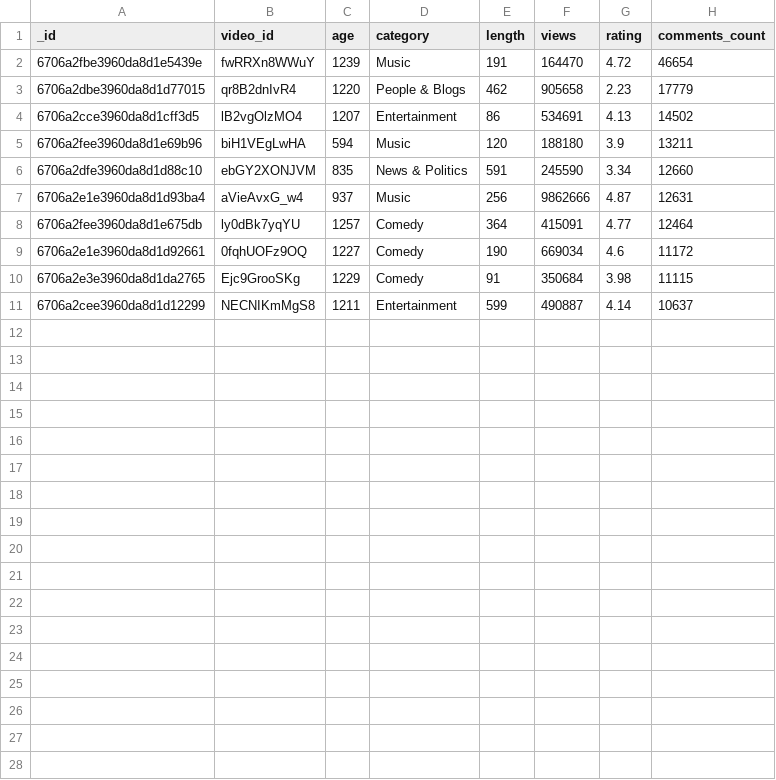
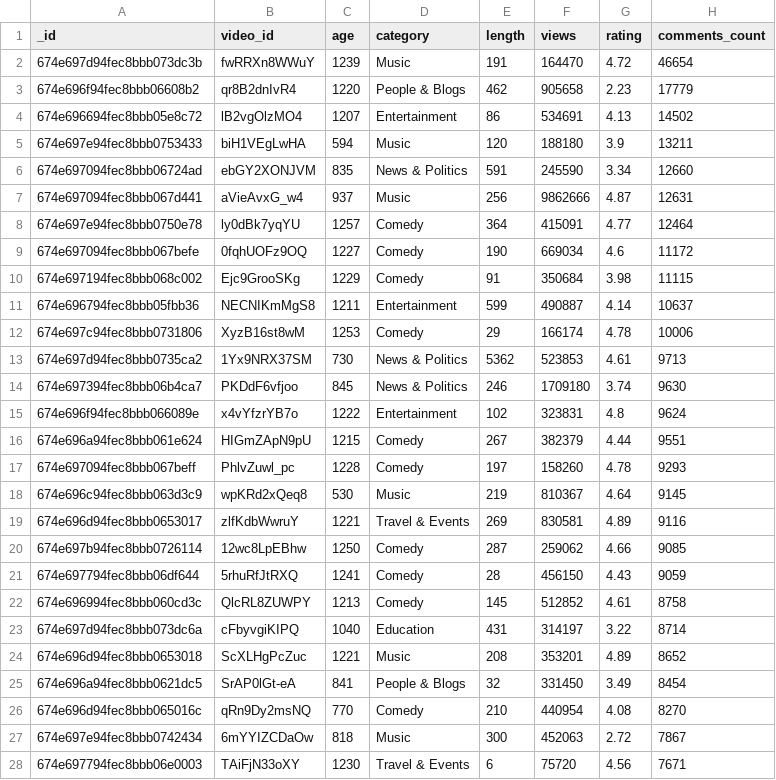
Before and after one commit to Komari-chan/cpts-415_youtube_analyzer, a CSV file: output/top_comments.csv, drawn as a sheet; only a part is shown; the diff covers the shown part only.

```diff
--- a/output/top_comments.csv
+++ b/output/top_comments.csv
@@ -1,11 +1,28 @@
 _id,video_id,age,category,length,views,rating,comments_count
-6706a2fbe3960da8d1e5439e,fwRRXn8WWuY,1239,Music,191,164470,4.72,46654
-6706a2dbe3960da8d1d77015,qr8B2dnIvR4,1220,People & Blogs,462,905658,2.23,17779
-6706a2cce3960da8d1cff3d5,lB2vgOlzMO4,1207,Entertainment,86,534691,4.13,14502
-6706a2fee3960da8d1e69b96,biH1VEgLwHA,594,Music,120,188180,3.9,13211
-6706a2dfe3960da8d1d88c10,ebGY2XONJVM,835,News & Politics,591,245590,3.34,12660
-6706a2e1e3960da8d1d93ba4,aVieAvxG_w4,937,Music,256,9862666,4.87,12631
-6706a2fee3960da8d1e675db,ly0dBk7yqYU,1257,Comedy,364,415091,4.77,12464
-6706a2e1e3960da8d1d92661,0fqhUOFz9OQ,1227,Comedy,190,669034,4.6,11172
-6706a2e3e3960da8d1da2765,Ejc9GrooSKg,1229,Comedy,91,350684,3.98,11115
-6706a2cee3960da8d1d12299,NECNIKmMgS8,1211,Entertainment,599,490887,4.14,10637
+674e697d94fec8bbb073dc3b,fwRRXn8WWuY,1239,Music,191,164470,4.72,46654
+674e696f94fec8bbb06608b2,qr8B2dnIvR4,1220,People & Blogs,462,905658,2.23,17779
+674e696694fec8bbb05e8c72,lB2vgOlzMO4,1207,Entertainment,86,534691,4.13,14502
+674e697e94fec8bbb0753433,biH1VEgLwHA,594,Music,120,188180,3.9,13211
+674e697094fec8bbb06724ad,ebGY2XONJVM,835,News & Politics,591,245590,3.34,12660
+674e697094fec8bbb067d441,aVieAvxG_w4,937,Music,256,9862666,4.87,12631
+674e697e94fec8bbb0750e78,ly0dBk7yqYU,1257,Comedy,364,415091,4.77,12464
+674e697094fec8bbb067befe,0fqhUOFz9OQ,1227,Comedy,190,669034,4.6,11172
+674e697194fec8bbb068c002,Ejc9GrooSKg,1229,Comedy,91,350684,3.98,11115
+674e696794fec8bbb05fbb36,NECNIKmMgS8,1211,Entertainment,599,490887,4.14,10637
+674e697c94fec8bbb0731806,XyzB16st8wM,1253,Comedy,29,166174,4.78,10006
+674e697d94fec8bbb0735ca2,1Yx9NRX37SM,730,News & Politics,5362,523853,4.61,9713
+674e697394fec8bbb06b4ca7,PKDdF6vfjoo,845,News & Politics,246,1709180,3.74,9630
+674e696f94fec8bbb066089e,x4vYfzrYB7o,1222,Entertainment,102,323831,4.8,9624
+674e696a94fec8bbb061e624,HIGmZApN9pU,1215,Comedy,267,382379,4.44,9551
+674e697094fec8bbb067beff,PhlvZuwl_pc,1228,Comedy,197,158260,4.78,9293
+674e696c94fec8bbb063d3c9,wpKRd2xQeq8,530,Music,219,810367,4.64,9145
+674e696d94fec8bbb0653017,zlfKdbWwruY,1221,Travel & Events,269,830581,4.89,9116
+674e697b94fec8bbb0726114,12wc8LpEBhw,1250,Comedy,287,259062,4.66,9085
+674e697794fec8bbb06df644,5rhuRfJtRXQ,1241,Comedy,28,456150,4.43,9059
+674e696994fec8bbb060cd3c,QlcRL8ZUWPY,1213,Comedy,145,512852,4.61,8758
+674e697d94fec8bbb073dc6a,cFbyvgiKIPQ,1040,Education,431,314197,3.22,8714
+674e696d94fec8bbb0653018,ScXLHgPcZuc,1221,Music,208,353201,4.89,8652
+674e696a94fec8bbb0621dc5,SrAP0lGt-eA,841,People & Blogs,32,331450,3.49,8454
+674e696d94fec8bbb065016c,qRn9Dy2msNQ,770,Comedy,210,440954,4.08,8270
+674e697e94fec8bbb0742434,6mYYIZCDaOw,818,Music,300,452063,2.72,7867
+674e697794fec8bbb06e0003,TAiFjN33oXY,1230,Travel & Events,6,75720,4.56,7671
```
Also changed, not shown: 3 added rows elsewhere in this file, output/statistics.csv, output/top_ratings.csv, 55 other files.
